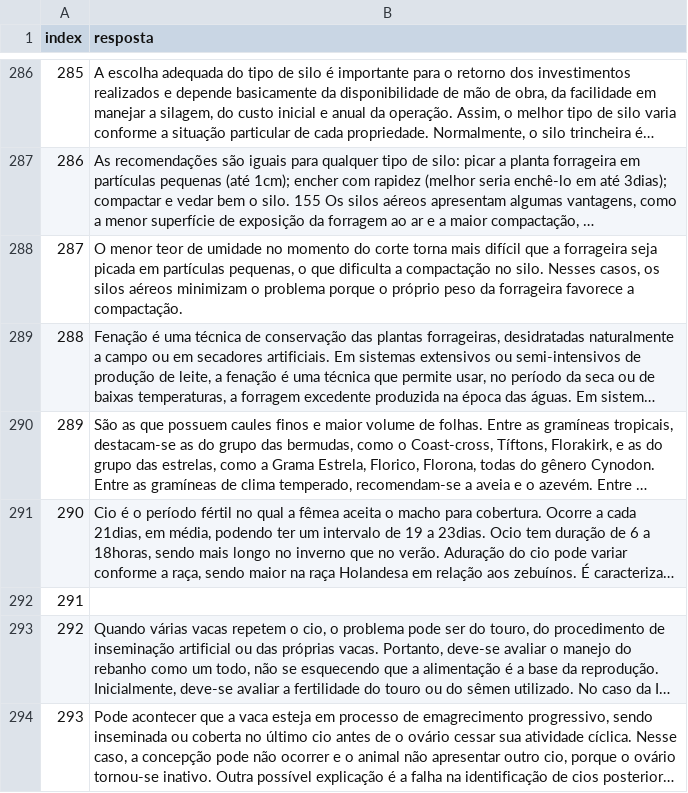
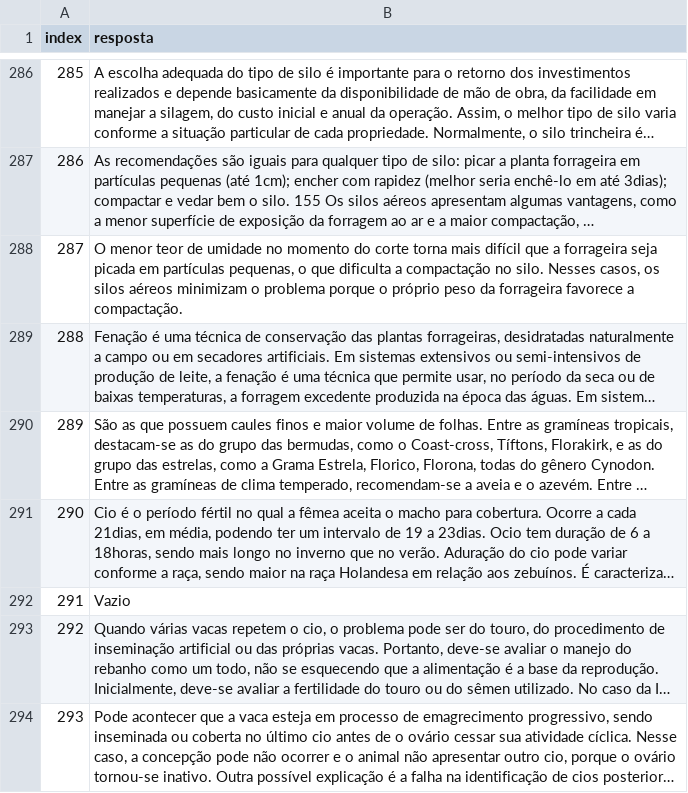
Before and after one commit to Sirsirious/textO, a CSV file: data/Raw/quinhentas_respostas.csv, drawn as a sheet; only a part is shown, gaps mark what is left out; long unchanged cells end in …; the diff names each change by its address in the sheet, - before the commit and + after, or states it on an @@ line.

```diff
--- a/data/Raw/quinhentas_respostas.csv
+++ b/data/Raw/quinhentas_respostas.csv
-B292 (resposta): (empty)
+B292 (resposta): Vazio
```
Also changed, not shown: 4 other files.
